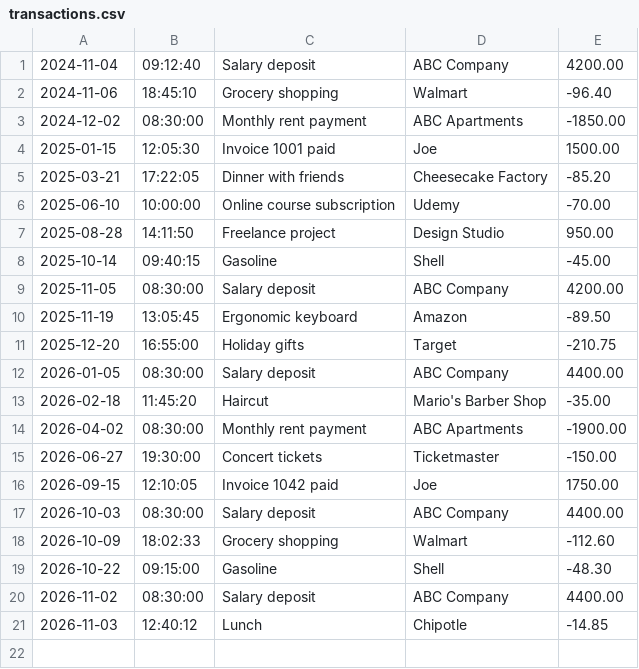
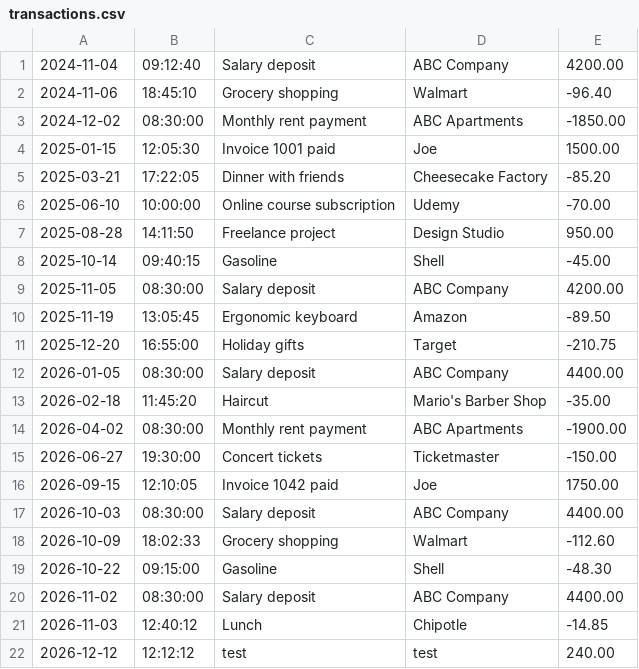
Before and after one commit to DanielGDaube/accounting-ledger, a CSV file: transactions.csv, drawn as a sheet; the diff names each change by its address in the sheet, - before the commit and + after, or states it on an @@ line.

```diff
--- a/transactions.csv
+++ b/transactions.csv
+row 22: 2026-12-12 | 12:12:12 | test | test | 240.00
```
Also changed, not shown: 1 other file.
